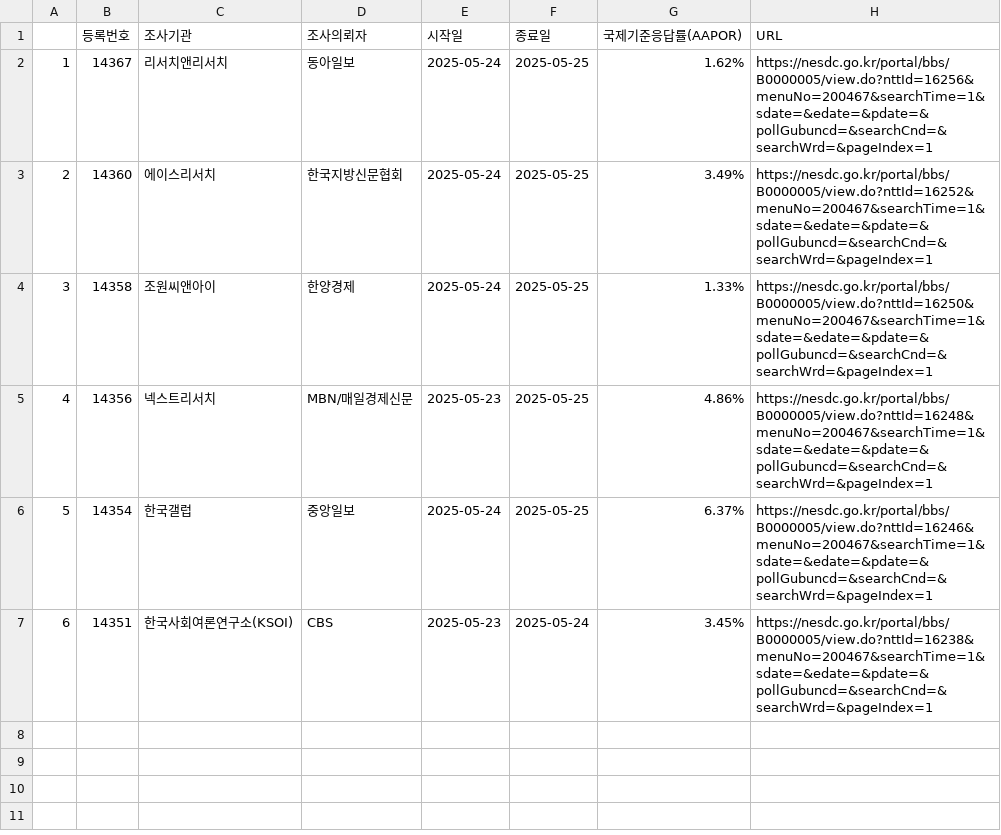
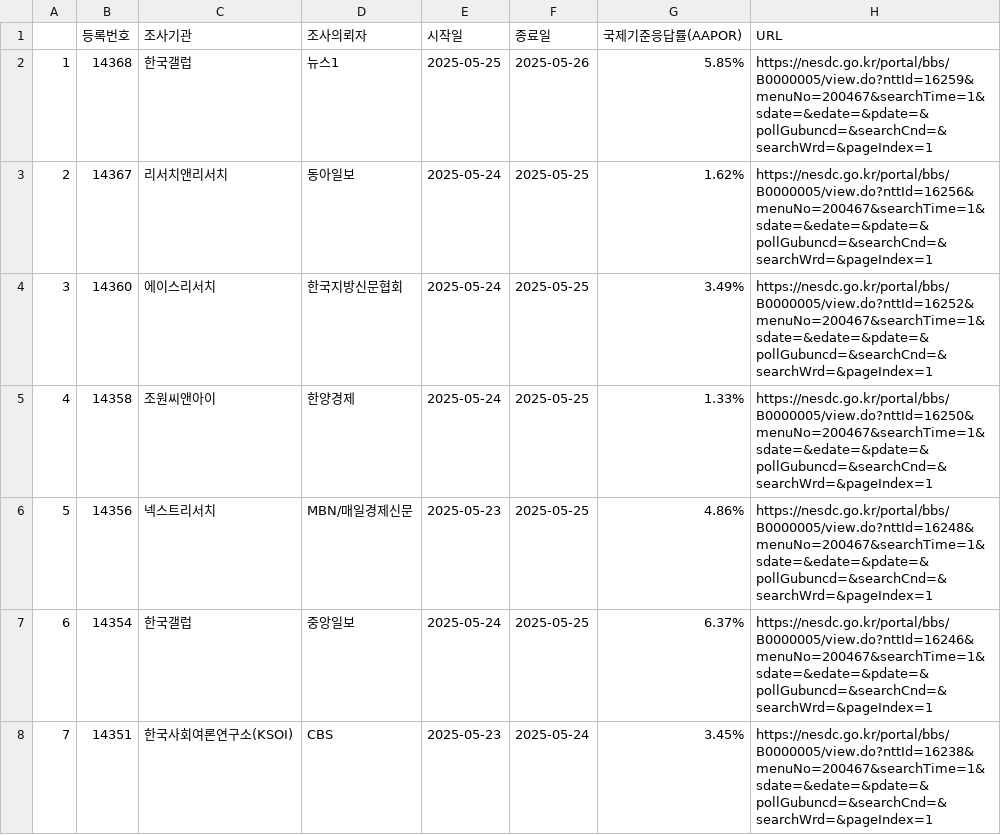
Before and after one commit to scholarsbookcase/election2025, a CSV file: IncludedPollsByDate/LV_2025-05-26_D3.csv, drawn as a sheet; addresses are those after the commit; the diff names each change by its address in the sheet, - before the commit and + after, or states it on an @@ line.

```diff
--- a/IncludedPollsByDate/LV_2025-05-26_D3.csv
+++ b/IncludedPollsByDate/LV_2025-05-26_D3.csv
+row 2: 1 | 14368 | 한국갤럽 | 뉴스1 | 2025-05-25 | 2025-05-26 | 5.85% | https://nesdc.go.kr/portal/bbs/B0000005/view.do?nttId=16259&menuNo=200467&searchTime=1&sdate=&edate=&pdate=&pollGubuncd=&searchCnd=&searchWrd=&pageIndex=1
@@ column A renumbered from row 3 down @@
```
Also changed, not shown: IncludedPollsByDate/LV_2025-05-27_D3.csv, IncludedPollsByDate/all_2025-05-26_D3.csv, 6 other files.
